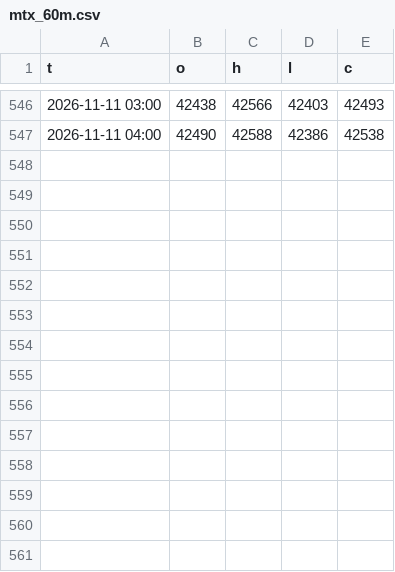
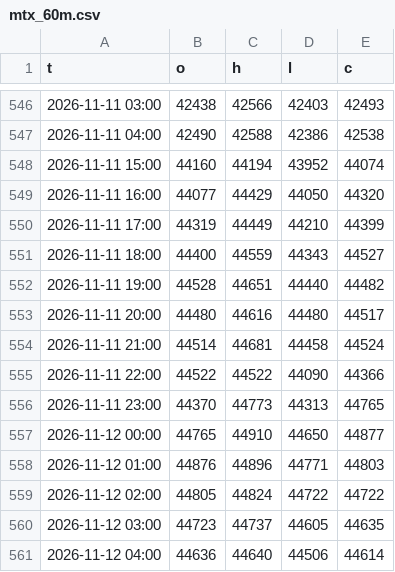
Before and after one commit to takumiseefood/mtx-signal, a CSV file: data/mtx_60m.csv, drawn as a sheet; only a part is shown, gaps mark what is left out.

```diff
--- a/data/mtx_60m.csv
+++ b/data/mtx_60m.csv
@@ -547 +547,15 @@ t,o,h,l,c
 2026-11-11 04:00,42490,42588,42386,42538
+2026-11-11 15:00,44160,44194,43952,44074
+2026-11-11 16:00,44077,44429,44050,44320
+2026-11-11 17:00,44319,44449,44210,44399
+2026-11-11 18:00,44400,44559,44343,44527
+2026-11-11 19:00,44528,44651,44440,44482
+2026-11-11 20:00,44480,44616,44480,44517
+2026-11-11 21:00,44514,44681,44458,44524
+2026-11-11 22:00,44522,44522,44090,44366
+2026-11-11 23:00,44370,44773,44313,44765
+2026-11-12 00:00,44765,44910,44650,44877
+2026-11-12 01:00,44876,44896,44771,44803
+2026-11-12 02:00,44805,44824,44722,44722
+2026-11-12 03:00,44723,44737,44605,44635
+2026-11-12 04:00,44636,44640,44506,44614
```
Also changed, not shown: 2 other files.
